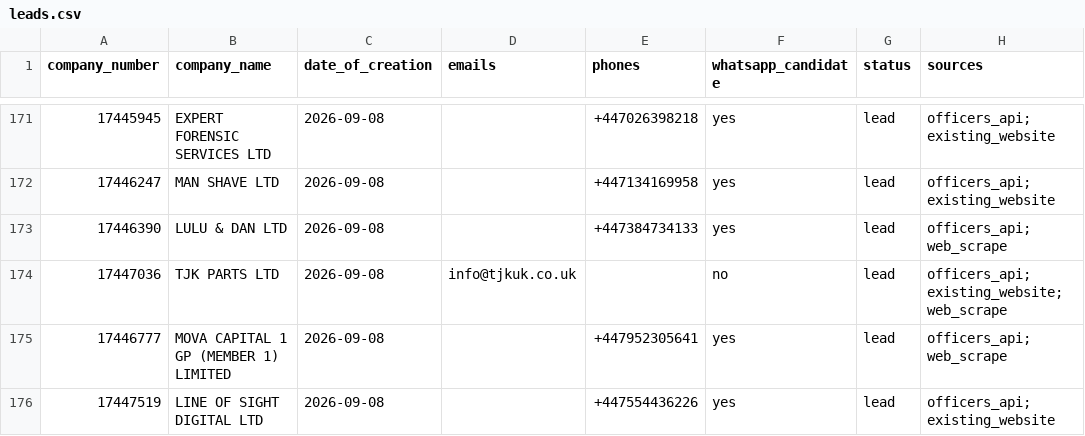
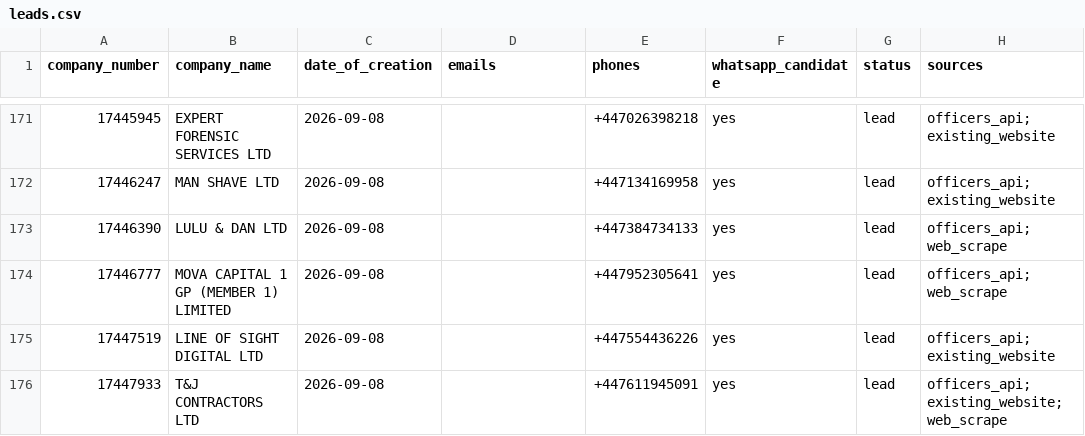
Before and after one commit to ops551/data-pipeline-test, a CSV file: leads.csv, drawn as a sheet; only a part is shown, gaps mark what is left out; removed rows and columns are numbered as before the commit, all else as after; the diff names each change by its address in the sheet, - before the commit and + after, or states it on an @@ line.

Commit message:
chore(outreach): auto-replenish and update sent leads [run 36701793167]

```diff
--- a/leads.csv
+++ b/leads.csv
-row 174: 17447036 | TJK PARTS LTD | 2026-09-08 | info@tjkuk.co.uk |  | no | lead | officers_api; existing_website; web_scrape
+row 176: 17447933 | T&J CONTRACTORS LTD | 2026-09-08 |  | +447611945091 | yes | lead | officers_api; existing_website; web_scrape
```
Also changed, not shown: candidates.csv, enriched.csv, 1 other file.
